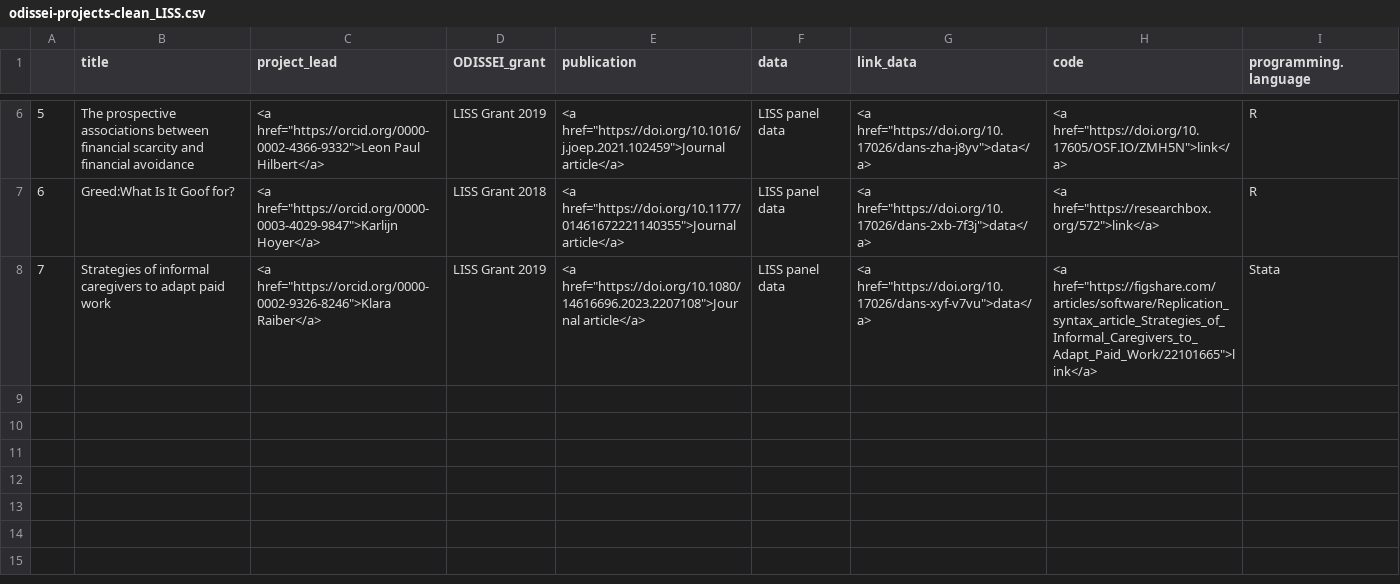
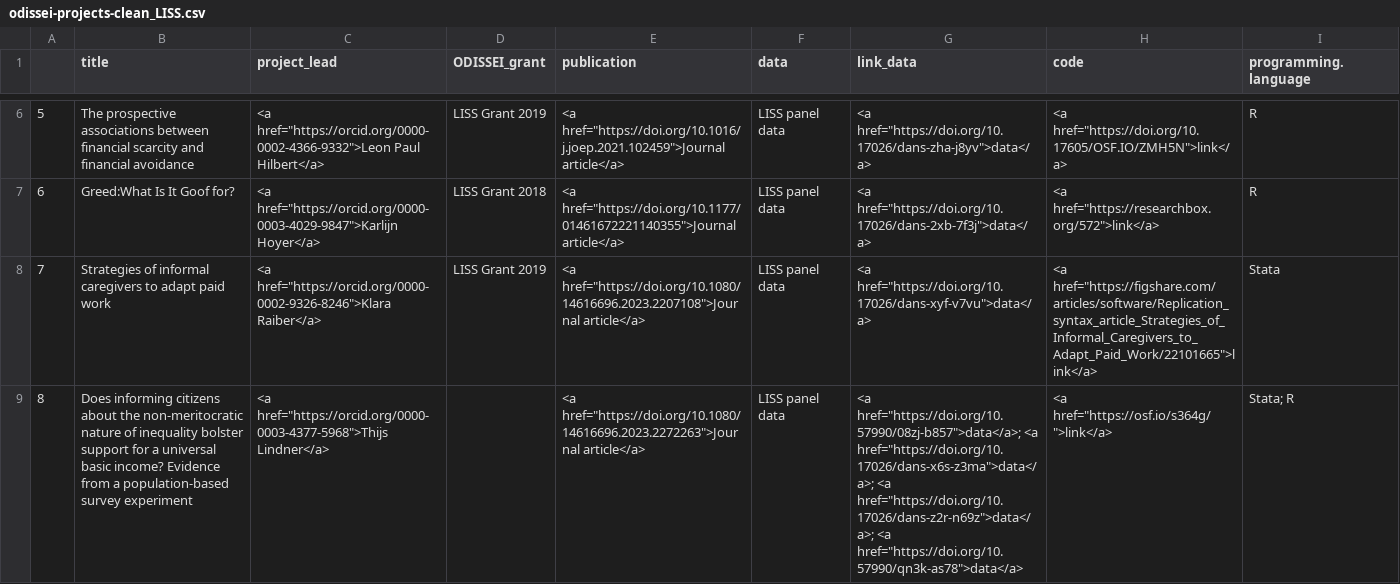
Before and after one commit to odissei-data/ODISSEI-code-library, a CSV file: Data/odissei-projects-clean_LISS.csv, drawn as a sheet; only a part is shown, gaps mark what is left out; the diff names each change by its address in the sheet, - before the commit and + after, or states it on an @@ line.

Commit message:
Added one project from EUR

```diff
--- a/Data/odissei-projects-clean_LISS.csv
+++ b/Data/odissei-projects-clean_LISS.csv
+row 9: 8 | Does informing citizens about the non-meritocratic nature of inequality bolster support for a universal basic income? Evidence from a population-based survey experiment | <a href="https://orcid.org/0000-0003-4377-5968">Thijs Lindner</a> |  | <a href="https://doi.org/10.1080/14616696.2023.2272263">Journal article</a> | LISS panel data | <a href="https://doi.org/10.57990/08zj-b857">data</a>; <a href="https://doi.org/10.17026/dans-x6s-z3ma">data</a>; <a href="https://doi.org/10.17026/dans-z2r-n69z">data</a>; <a href="https://doi.org/10.57990/qn3k-as78">data</a> | <a href="https://osf.io/s364g/">link</a> | Stata; R
```
Also changed, not shown: Data/odissei-projects_LISS.csv, 1 other file.
